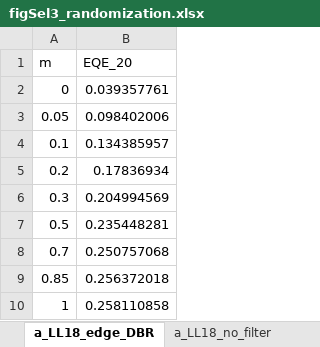
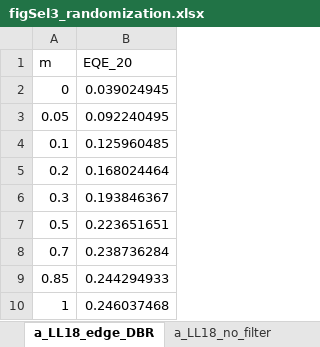
Before and after one commit to jjoono/OLED-, an Excel workbook: selectivity/figures/figSel3_randomization.xlsx, sheet a_LL18_edge_DBR, drawn as a sheet; values as stored, in another font and other column widths than the file's, no borders; the diff names each change by its address in the sheet, - before the commit and + after, or states it on an @@ line.

```diff
--- a/selectivity/figures/figSel3_randomization.xlsx (sheet a_LL18_edge_DBR)
+++ b/selectivity/figures/figSel3_randomization.xlsx (sheet a_LL18_edge_DBR)
-B2 (EQE_20): 0.039357761
+B2 (EQE_20): 0.039024945
-B3 (EQE_20): 0.098402006
+B3 (EQE_20): 0.092240495
-B4 (EQE_20): 0.134385957
+B4 (EQE_20): 0.125960485
-B5 (EQE_20): 0.17836934
+B5 (EQE_20): 0.168024464
-B6 (EQE_20): 0.204994569
+B6 (EQE_20): 0.193846367
-B7 (EQE_20): 0.235448281
+B7 (EQE_20): 0.223651651
-B8 (EQE_20): 0.250757068
+B8 (EQE_20): 0.238736284
-B9 (EQE_20): 0.256372018
+B9 (EQE_20): 0.244294933
-B10 (EQE_20): 0.258110858
+B10 (EQE_20): 0.246037468
```
Also changed, not shown: sheet a_Al_edge_DBR, selectivity/figures/figSel1_ceiling.xlsx, selectivity/figures/figSel2_real_filters.xlsx, 13 other files.
